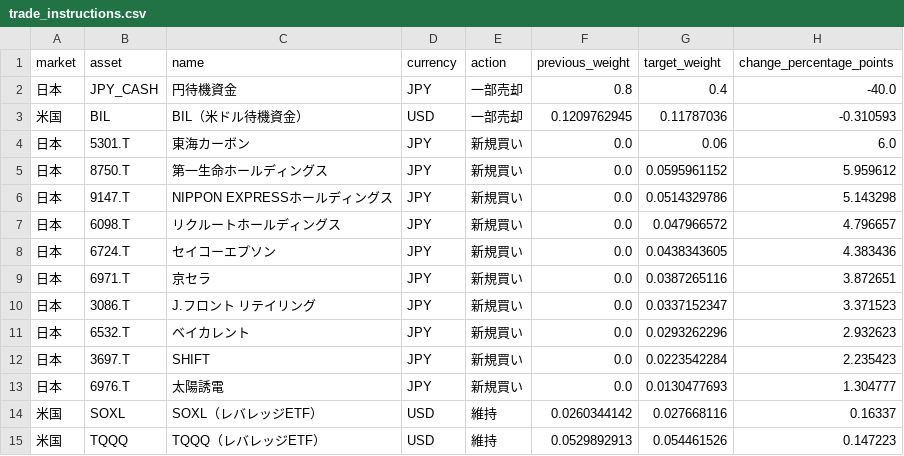
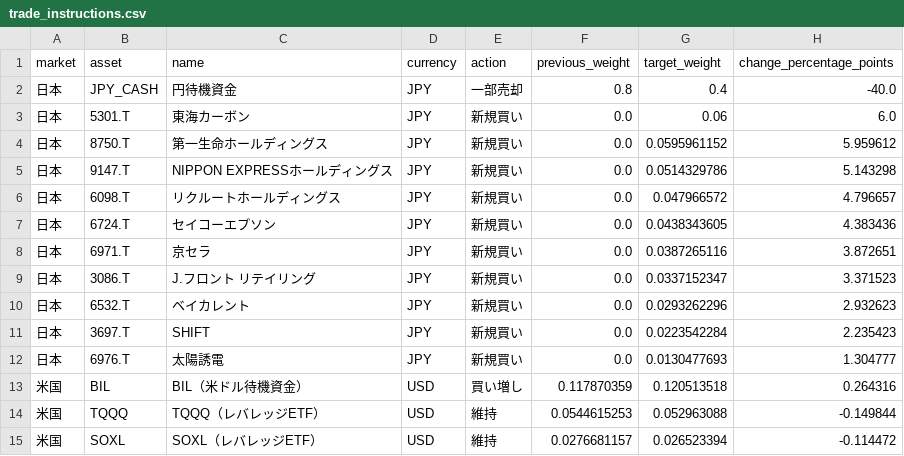
Before and after one commit to hsyn0917/investment-signal-research, a CSV file: combined_signals/trade_instructions.csv, drawn as a sheet.

```diff
--- a/combined_signals/trade_instructions.csv
+++ b/combined_signals/trade_instructions.csv
@@ -2,3 +2,2 @@
 日本,JPY_CASH,円待機資金,JPY,一部売却,0.8,0.4,-40.0
-米国,BIL,BIL（米ドル待機資金）,USD,一部売却,0.1209762945,0.11787036,-0.310593
 日本,5301.T,東海カーボン,JPY,新規買い,0.0,0.06,6.0
@@ -13,3 +12,4 @@
 日本,6976.T,太陽誘電,JPY,新規買い,0.0,0.0130477693,1.304777
-米国,SOXL,SOXL（レバレッジETF）,USD,維持,0.0260344142,0.027668116,0.16337
-米国,TQQQ,TQQQ（レバレッジETF）,USD,維持,0.0529892913,0.054461526,0.147223
+米国,BIL,BIL（米ドル待機資金）,USD,買い増し,0.117870359,0.120513518,0.264316
+米国,TQQQ,TQQQ（レバレッジETF）,USD,維持,0.0544615253,0.052963088,-0.149844
+米国,SOXL,SOXL（レバレッジETF）,USD,維持,0.0276681157,0.026523394,-0.114472
```
Also changed, not shown: 4 other files.
